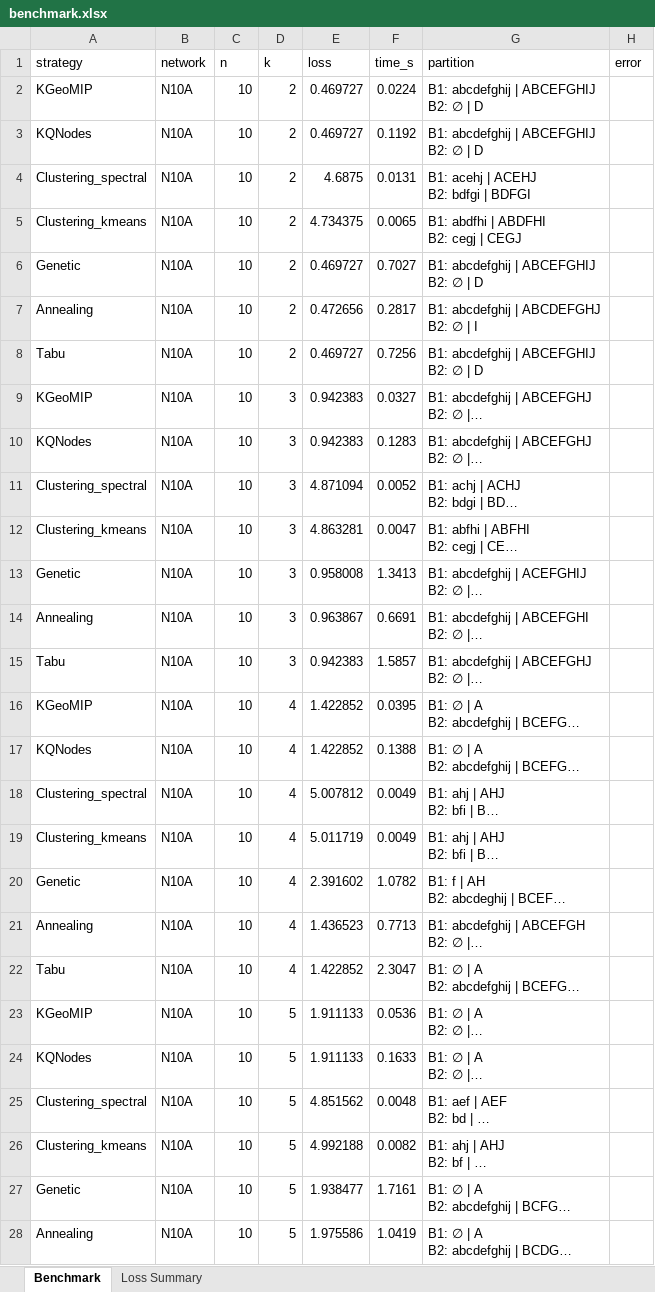
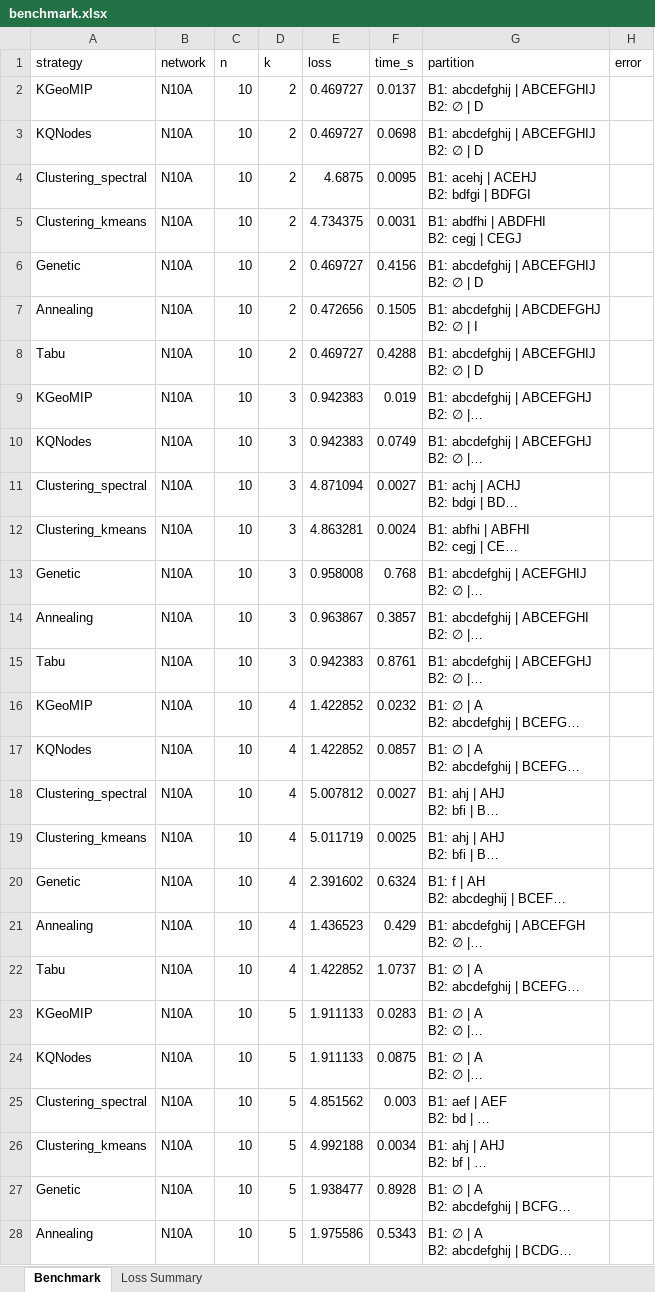
Before and after one commit to Molton321/KQGMIP, an Excel workbook: data/results/benchmark.xlsx, sheet Benchmark, drawn as a sheet; only a part is shown; long unchanged cells end in …; values as stored, in another font and other column widths than the file's, no borders; the diff covers the shown part only; the diff names each change by its address in the sheet, - before the commit and + after, or states it on an @@ line.

```diff
--- a/data/results/benchmark.xlsx (sheet Benchmark)
+++ b/data/results/benchmark.xlsx (sheet Benchmark)
-F2 (time_s): 0.0224
+F2 (time_s): 0.0137
-F3 (time_s): 0.1192
+F3 (time_s): 0.0698
-F4 (time_s): 0.0131
+F4 (time_s): 0.0095
-F5 (time_s): 0.0065
+F5 (time_s): 0.0031
-F6 (time_s): 0.7027
+F6 (time_s): 0.4156
-F7 (time_s): 0.2817
+F7 (time_s): 0.1505
-F8 (time_s): 0.7256
+F8 (time_s): 0.4288
-F9 (time_s): 0.0327
+F9 (time_s): 0.019
-F10 (time_s): 0.1283
+F10 (time_s): 0.0749
-F11 (time_s): 0.0052
+F11 (time_s): 0.0027
-F12 (time_s): 0.0047
+F12 (time_s): 0.0024
-F13 (time_s): 1.3413
+F13 (time_s): 0.768
-F14 (time_s): 0.6691
+F14 (time_s): 0.3857
-F15 (time_s): 1.5857
+F15 (time_s): 0.8761
-F16 (time_s): 0.0395
+F16 (time_s): 0.0232
-F17 (time_s): 0.1388
+F17 (time_s): 0.0857
-F18 (time_s): 0.0049
+F18 (time_s): 0.0027
-F19 (time_s): 0.0049
+F19 (time_s): 0.0025
-F20 (time_s): 1.0782
+F20 (time_s): 0.6324
-F21 (time_s): 0.7713
+F21 (time_s): 0.429
-F22 (time_s): 2.3047
+F22 (time_s): 1.0737
-F23 (time_s): 0.0536
+F23 (time_s): 0.0283
-F24 (time_s): 0.1633
+F24 (time_s): 0.0875
-F25 (time_s): 0.0048
+F25 (time_s): 0.003
-F26 (time_s): 0.0082
+F26 (time_s): 0.0034
-F27 (time_s): 1.7161
+F27 (time_s): 0.8928
-F28 (time_s): 1.0419
+F28 (time_s): 0.5343
```
Also changed, not shown: 57 edited cells elsewhere in this sheet, 12 other files.
